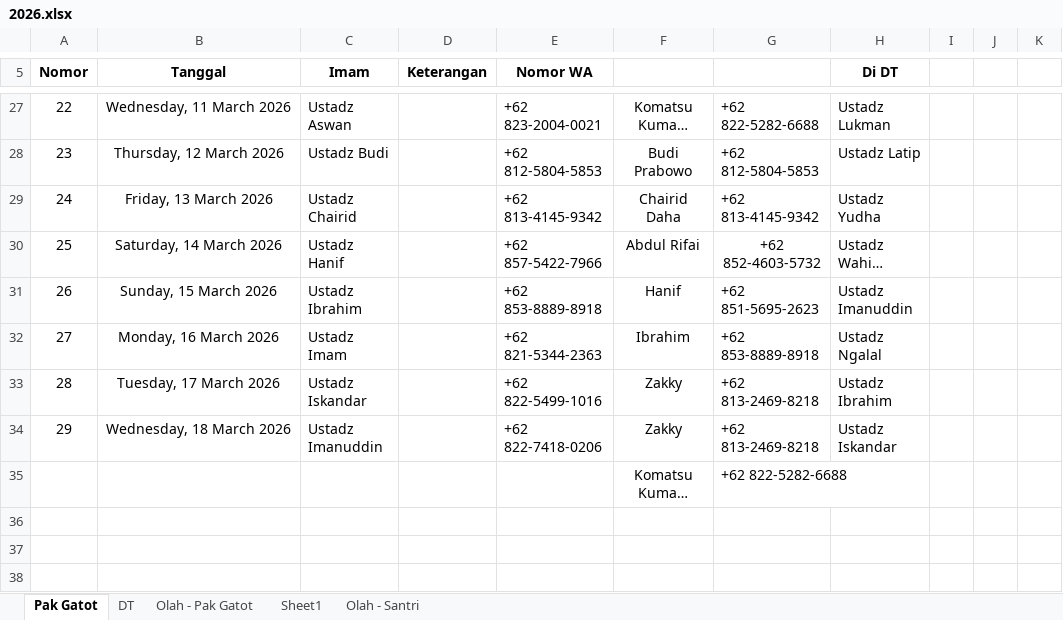
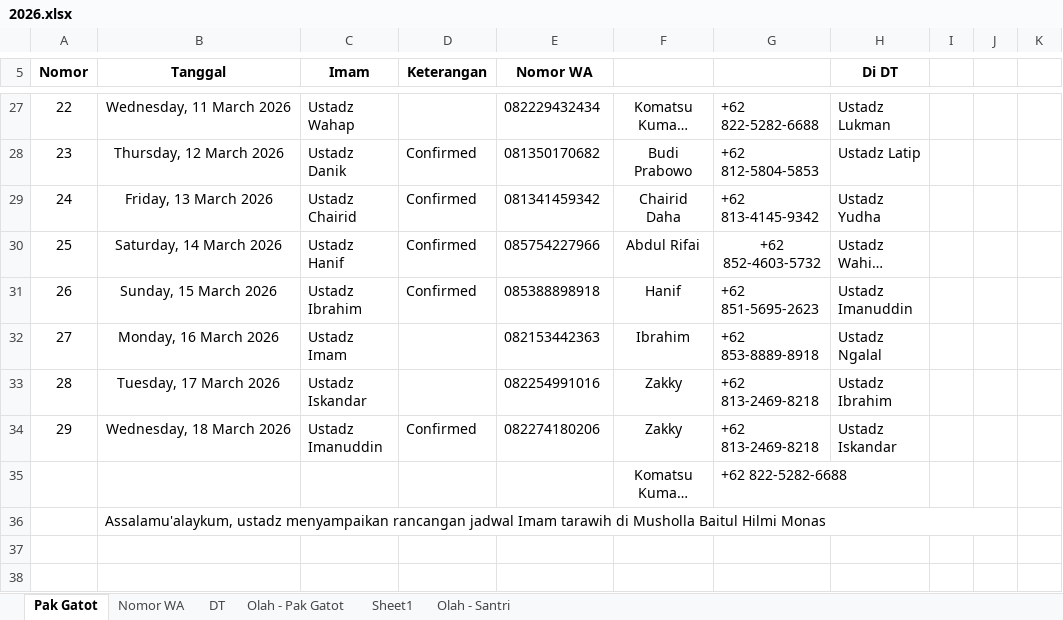
Before and after one commit to mzaini30/jadwal-imam-tarawih, an Excel workbook: 2026.xlsx, sheet Pak Gatot, drawn as a sheet; only a part is shown, gaps mark what is left out; long unchanged cells end in …; values as stored, in another font and other column widths than the file's, no borders; charts and pictures and conditional formats and table styles not drawn; the diff covers the shown part only; the diff names each change by its address in the sheet, - before the commit and + after, or states it on an @@ line.

```diff
--- a/2026.xlsx (sheet Pak Gatot)
+++ b/2026.xlsx (sheet Pak Gatot)
+sheet tab: Nomor WA
-C27 (Imam): Ustadz Aswan
+C27 (Imam): Ustadz Wahap
-E27 (Nomor WA): +62 823-2004-0021
+E27 (Nomor WA): 082229432434
-C28 (Imam): Ustadz Budi
+C28 (Imam): Ustadz Danik
-D28:D31 (Keterangan): (empty)
+D28:D31 (Keterangan): Confirmed
-E28 (Nomor WA): +62 812-5804-5853
+E28 (Nomor WA): 081350170682
-E29 (Nomor WA): +62 813-4145-9342
+E29 (Nomor WA): 081341459342
-E30 (Nomor WA): +62 857-5422-7966
+E30 (Nomor WA): 085754227966
-E31 (Nomor WA): +62 853-8889-8918
+E31 (Nomor WA): 085388898918
-E32 (Nomor WA): +62 821-5344-2363
+E32 (Nomor WA): 082153442363
-E33 (Nomor WA): +62 822-5499-1016
+E33 (Nomor WA): 082254991016
-D34 (Keterangan): (empty)
+D34 (Keterangan): Confirmed
-E34 (Nomor WA): +62 822-7418-0206
+E34 (Nomor WA): 082274180206
-B36 (Tanggal): (empty)
+B36 (Tanggal): Assalamu'alaykum, ustadz menyampaikan rancangan jadwal Imam tarawih di Musholla Baitul Hilmi Monas
+B36:J36 merged
```
Also changed, not shown: 35 edited cells elsewhere in this sheet, charts or pictures.
